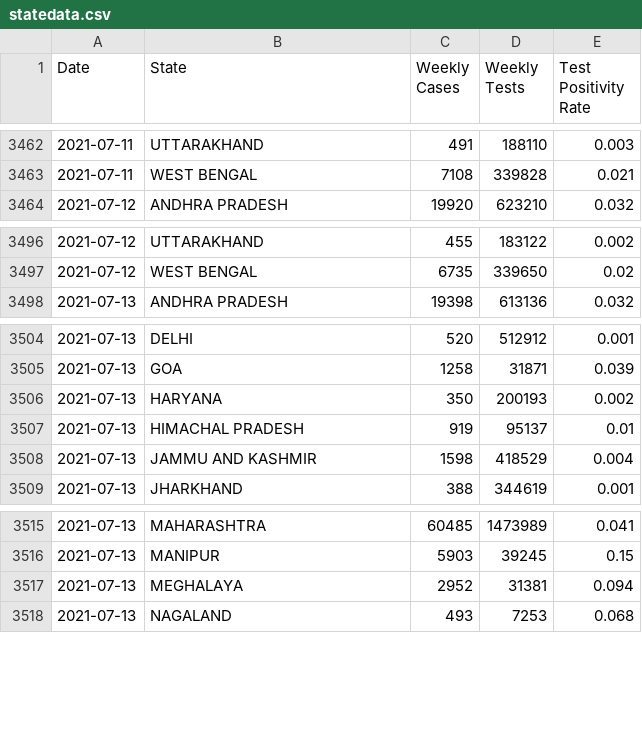
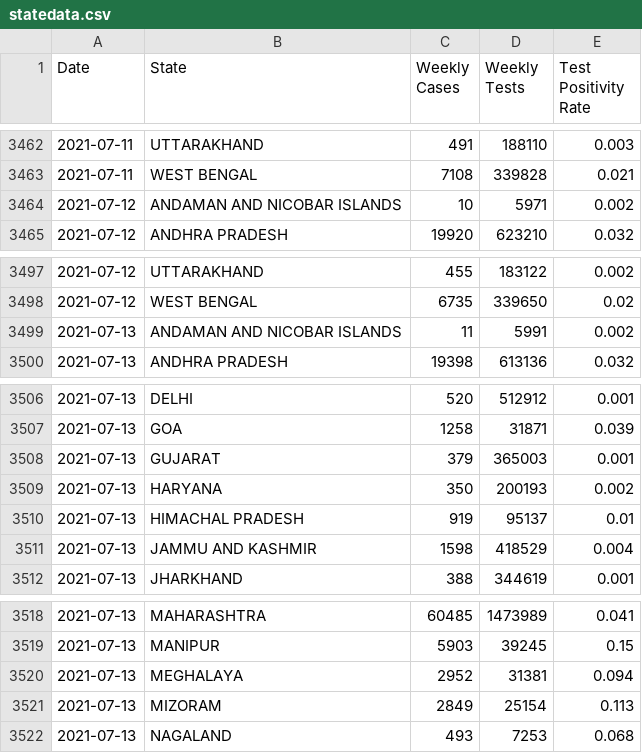
Before and after one commit to aatishb/indiatestpositivitydata, a CSV file: statedata.csv, drawn as a sheet; only a part is shown, gaps mark what is left out.

```diff
--- a/statedata.csv
+++ b/statedata.csv
@@ -3463,2 +3463,3 @@ Date,State,Weekly Cases,Weekly Tests,Test Positivity Rate
 2021-07-11,WEST BENGAL,7108,339828,0.021
+2021-07-12,ANDAMAN AND NICOBAR ISLANDS,10,5971,0.002
 2021-07-12,ANDHRA PRADESH,19920,623210,0.032
@@ -3497,2 +3498,3 @@ Date,State,Weekly Cases,Weekly Tests,Test Positivity Rate
 2021-07-12,WEST BENGAL,6735,339650,0.02
+2021-07-13,ANDAMAN AND NICOBAR ISLANDS,11,5991,0.002
 2021-07-13,ANDHRA PRADESH,19398,613136,0.032
@@ -3505,2 +3507,3 @@ Date,State,Weekly Cases,Weekly Tests,Test Positivity Rate
 2021-07-13,GOA,1258,31871,0.039
+2021-07-13,GUJARAT,379,365003,0.001
 2021-07-13,HARYANA,350,200193,0.002
@@ -3517,2 +3520,3 @@ Date,State,Weekly Cases,Weekly Tests,Test Positivity Rate
 2021-07-13,MEGHALAYA,2952,31381,0.094
+2021-07-13,MIZORAM,2849,25154,0.113
 2021-07-13,NAGALAND,493,7253,0.068
```
